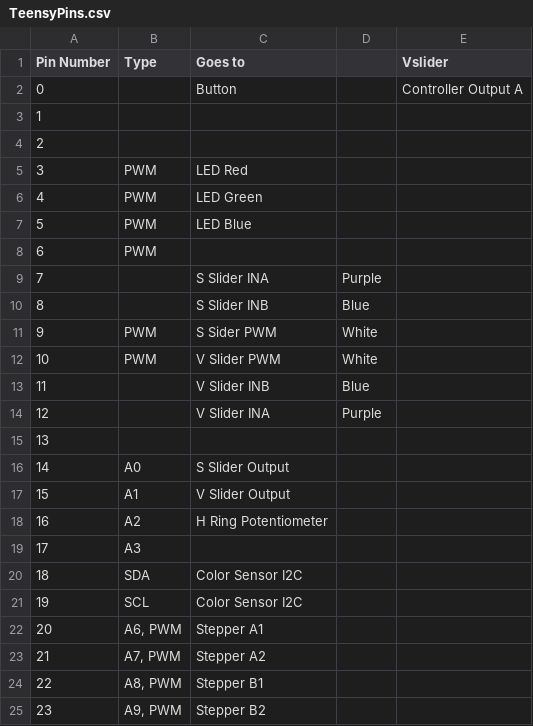
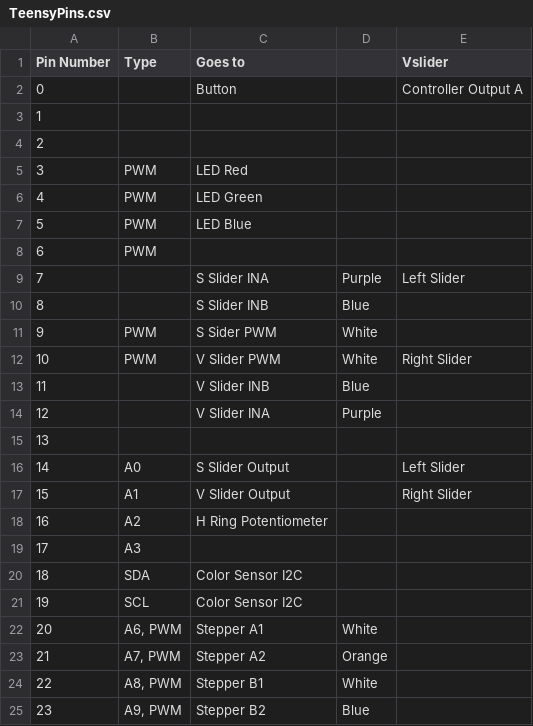
Before and after one commit to AG6GR/ColorGlove, a CSV file: TeensyPins.csv, drawn as a sheet.

```diff
--- a/TeensyPins.csv
+++ b/TeensyPins.csv
@@ -8,6 +8,6 @@ Pin Number,Type,Goes to,,Vslider
 6,PWM,,,
-7,,S Slider INA,Purple,
+7,,S Slider INA,Purple,Left Slider
 8,,S Slider INB,Blue,
 9,PWM,S Sider PWM,White,
-10,PWM,V Slider PWM,White,
+10,PWM,V Slider PWM,White,Right Slider
 11,,V Slider INB,Blue,
@@ -15,4 +15,4 @@ Pin Number,Type,Goes to,,Vslider
 13,,,,
-14,A0,S Slider Output,,
-15,A1,V Slider Output,,
+14,A0,S Slider Output,,Left Slider
+15,A1,V Slider Output,,Right Slider
 16,A2,H Ring Potentiometer,,
@@ -21,5 +21,5 @@ Pin Number,Type,Goes to,,Vslider
 19,SCL,Color Sensor I2C,,
-20,"A6, PWM",Stepper A1,,
-21,"A7, PWM",Stepper A2,,
-22,"A8, PWM",Stepper B1,,
-23,"A9, PWM",Stepper B2,,
+20,"A6, PWM",Stepper A1,White,
+21,"A7, PWM",Stepper A2,Orange,
+22,"A8, PWM",Stepper B1,White,
+23,"A9, PWM",Stepper B2,Blue,
```
Also changed, not shown: 1 other file.
